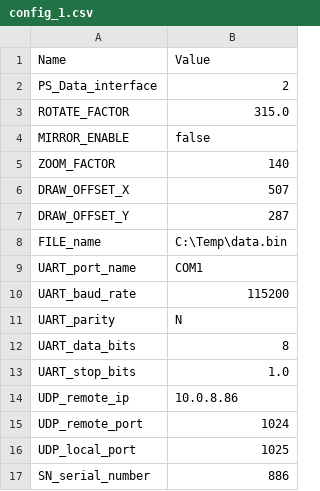
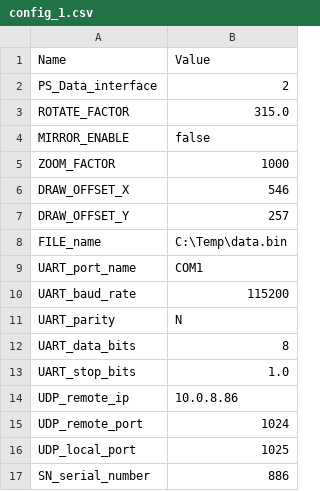
Before and after one commit to leesy24/AntiCollision_2D, a CSV file: data/config_1.csv, drawn as a sheet.

```diff
--- a/data/config_1.csv
+++ b/data/config_1.csv
@@ -4,5 +4,5 @@ ROTATE_FACTOR,315.0
 MIRROR_ENABLE,false
-ZOOM_FACTOR,140
-DRAW_OFFSET_X,507
-DRAW_OFFSET_Y,287
+ZOOM_FACTOR,1000
+DRAW_OFFSET_X,546
+DRAW_OFFSET_Y,257
 FILE_name,C:\Temp\data.bin
```
Also changed, not shown: data/config_0.csv, data/const.csv, 7 other files.
